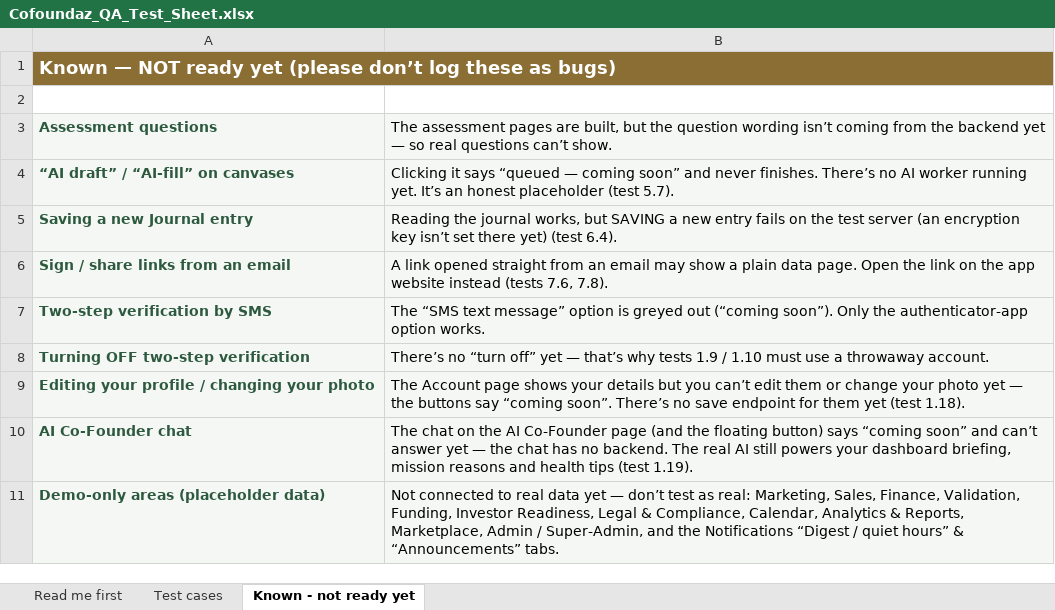
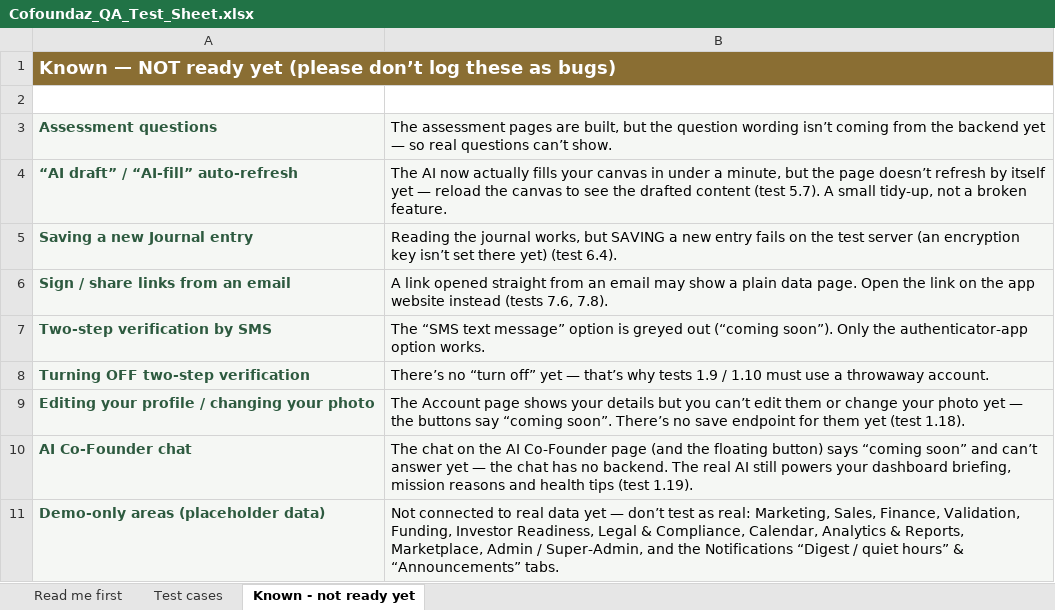
Before and after one commit to innocent98/cofoundaz, an Excel workbook: docs/checklist/Cofoundaz_QA_Test_Sheet.xlsx, sheet Known - not ready yet, drawn as a sheet; values as stored, in another font and other column widths than the file's, no borders; removed rows and columns are numbered as before the commit, all else as after; the diff names each change by its address in the sheet, - before the commit and + after, or states it on an @@ line.

```diff
--- a/docs/checklist/Cofoundaz_QA_Test_Sheet.xlsx (sheet Known - not ready yet)
+++ b/docs/checklist/Cofoundaz_QA_Test_Sheet.xlsx (sheet Known - not ready yet)
-row 4: “AI draft” / “AI-fill” on canvases | Clicking it says “queued — coming soon” and never finishes. There’s no AI worker running yet. It’s an honest placeholder (test 5.7).
+row 4: “AI draft” / “AI-fill” auto-refresh | The AI now actually fills your canvas in under a minute, but the page doesn’t refresh by itself yet — reload the canvas to see the drafted content (test 5.7). A small tidy-up, not a broken feature.
```
Also changed, not shown: sheet Test cases, 7 other files.
